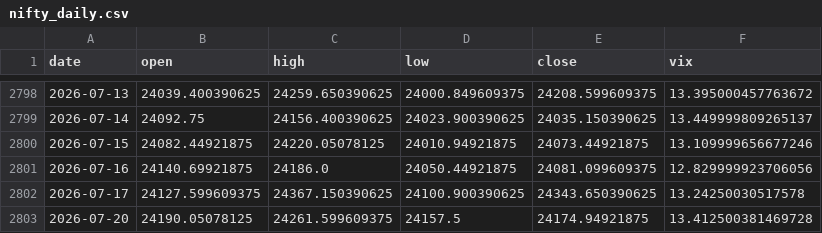
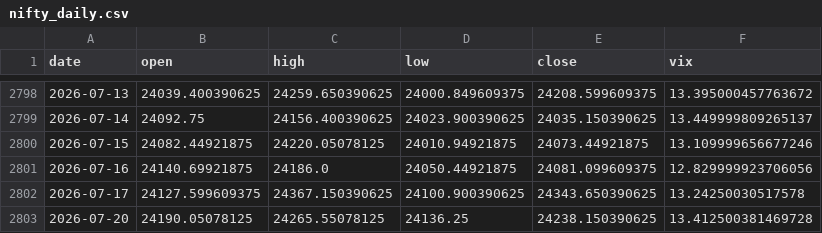
Before and after one commit to pravindev666/SpreadGuard-V24-Algorithmic-Nifty-Options-Engine, a CSV file: data/nifty_daily.csv, drawn as a sheet; only a part is shown, gaps mark what is left out.

```diff
--- a/data/nifty_daily.csv
+++ b/data/nifty_daily.csv
@@ -2802,2 +2802,2 @@ date,open,high,low,close,vix
 2026-07-17,24127.599609375,24367.150390625,24100.900390625,24343.650390625,13.24250030517578
-2026-07-20,24190.05078125,24261.599609375,24157.5,24174.94921875,13.412500381469728
+2026-07-20,24190.05078125,24265.55078125,24136.25,24238.150390625,13.412500381469728
```
Also changed, not shown: 2 other files.
